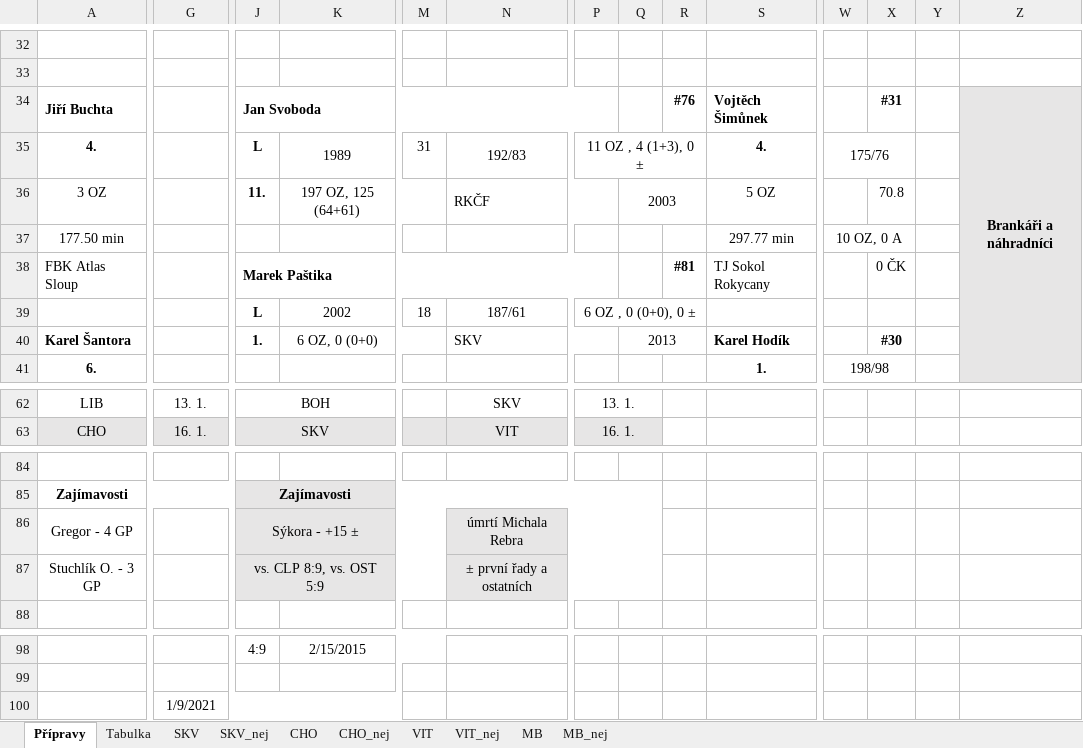
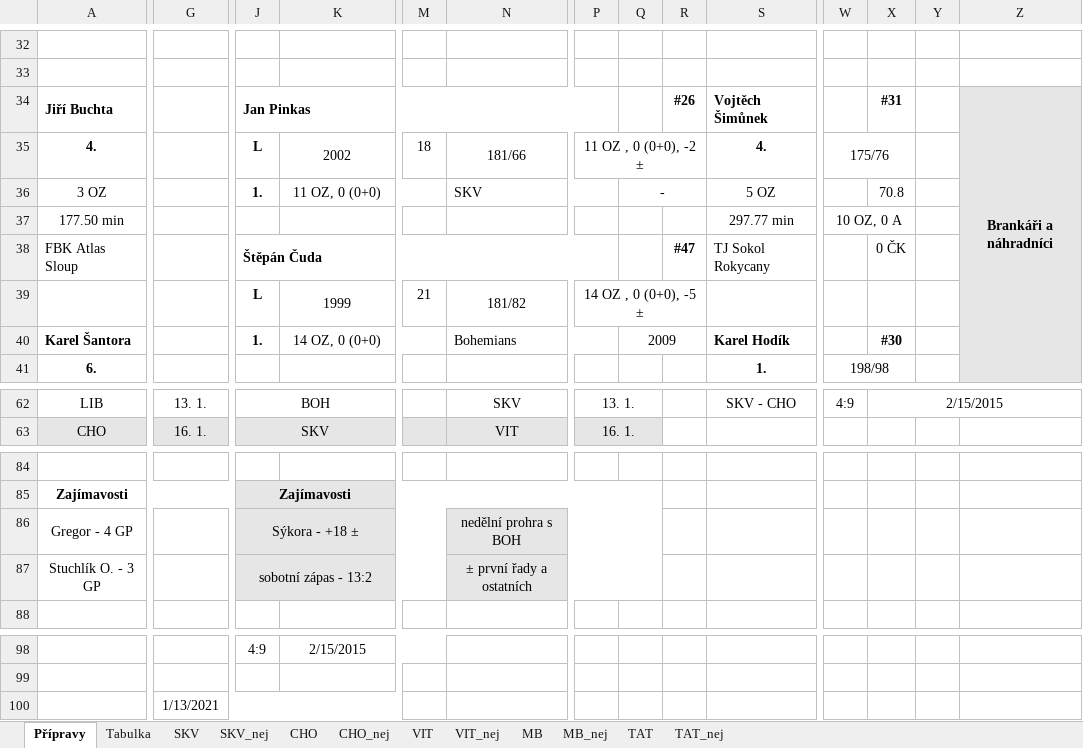
Before and after one commit to klimarichard/ceskyflorbal, an Excel workbook: priprava_2021.xlsx, sheet Přípravy, drawn as a sheet; only a part is shown, gaps mark what is left out; values as stored, in another font and other column widths than the file's, no borders; conditional formats not drawn; the diff covers the shown part only; the diff names each change by its address in the sheet, - before the commit and + after, or states it on an @@ line.

```diff
--- a/priprava_2021.xlsx (sheet Přípravy)
+++ b/priprava_2021.xlsx (sheet Přípravy)
+sheet tab: TAT
+sheet tab: TAT_nej
-J34: Jan Svoboda
+J34: Jan Pinkas
-R34: #76
+R34: #26
-K35: 1989
+K35: 2002
-M35: 31
+M35: 18
-N35: 192/83
+N35: 181/66
-P35: 11 OZ , 4 (1+3), 0 ±
+P35: 11 OZ , 0 (0+0), -2 ±
-J36: 11.
+J36: 1.
-K36: 197 OZ, 125 (64+61)
+K36: 11 OZ, 0 (0+0)
-N36: RKČF
+N36: SKV
-Q36: 2003
+Q36: -
-J38: Marek Paštika
+J38: Štěpán Čuda
-R38: #81
+R38: #47
-K39: 2002
+K39: 1999
-M39: 18
+M39: 21
-N39: 187/61
+N39: 181/82
-P39: 6 OZ , 0 (0+0), 0 ±
+P39: 14 OZ , 0 (0+0), -5 ±
-K40: 6 OZ, 0 (0+0)
+K40: 14 OZ, 0 (0+0)
-N40: SKV
+N40: Bohemians
-Q40: 2013
+Q40: 2009
-S62: (empty)
+S62: SKV - CHO
+S62:V62 merged
-W62: (empty)
+W62: 4:9
-X62: (empty)
+X62: 2/15/2015
+X62:Z62 merged
-J86: Sýkora - +15 ±
+J86: Sýkora - +18 ±
-N86: úmrtí Michala Rebra
+N86: nedělní prohra s BOH
-J87: vs. CLP 8:9, vs. OST 5:9
+J87: sobotní zápas - 13:2
-G100: 1/9/2021
+G100: 1/13/2021
```
Also changed, not shown: 23 edited cells and merged cells elsewhere in this sheet, sheet CHO, formulas that keep their value.
